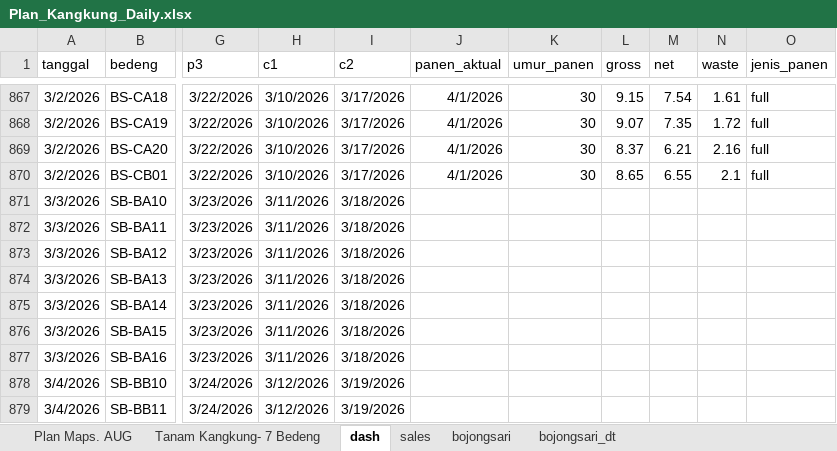
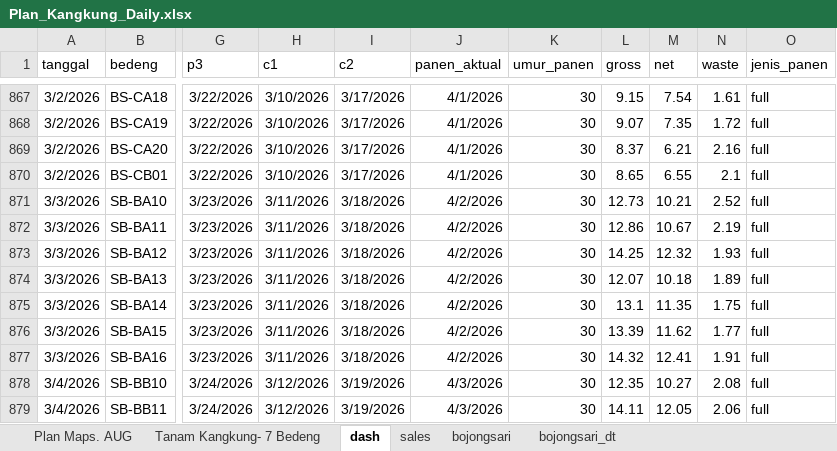
Before and after one commit to good2eddie/LF-dash, an Excel workbook: Plan_Kangkung_Daily.xlsx, sheet dash, drawn as a sheet; only a part is shown, gaps mark what is left out; values as stored, in another font and other column widths than the file's, no borders; conditional formats not drawn; the diff covers the shown part only; the diff names each change by its address in the sheet, - before the commit and + after, or states it on an @@ line.

```diff
--- a/Plan_Kangkung_Daily.xlsx (sheet dash)
+++ b/Plan_Kangkung_Daily.xlsx (sheet dash)
-J871:J877 (panen_aktual): (empty)
+J871:J877 (panen_aktual): 4/2/2026
-K871:K879 (umur_panen): (empty)
+K871:K879 (umur_panen): 30
-L871 (gross): (empty)
+L871 (gross): 12.73
-M871 (net): (empty)
+M871 (net): 10.21
-N871 (waste): (empty)
+N871 (waste): 2.52
-O871:O879 (jenis_panen): (empty)
+O871:O879 (jenis_panen): full
-L872 (gross): (empty)
+L872 (gross): 12.86
-M872 (net): (empty)
+M872 (net): 10.67
-N872 (waste): (empty)
+N872 (waste): 2.19
-L873 (gross): (empty)
+L873 (gross): 14.25
-M873 (net): (empty)
+M873 (net): 12.32
-N873 (waste): (empty)
+N873 (waste): 1.93
-L874 (gross): (empty)
+L874 (gross): 12.07
-M874 (net): (empty)
+M874 (net): 10.18
-N874 (waste): (empty)
+N874 (waste): 1.89
-L875 (gross): (empty)
+L875 (gross): 13.1
-M875 (net): (empty)
+M875 (net): 11.35
-N875 (waste): (empty)
+N875 (waste): 1.75
-L876 (gross): (empty)
+L876 (gross): 13.39
-M876 (net): (empty)
+M876 (net): 11.62
-N876 (waste): (empty)
+N876 (waste): 1.77
-L877 (gross): (empty)
+L877 (gross): 14.32
-M877 (net): (empty)
+M877 (net): 12.41
-N877 (waste): (empty)
+N877 (waste): 1.91
-J878:J879 (panen_aktual): (empty)
+J878:J879 (panen_aktual): 4/3/2026
-L878 (gross): (empty)
+L878 (gross): 12.35
-M878 (net): (empty)
+M878 (net): 10.27
-N878 (waste): (empty)
+N878 (waste): 2.08
-L879 (gross): (empty)
+L879 (gross): 14.11
-M879 (net): (empty)
+M879 (net): 12.05
-N879 (waste): (empty)
+N879 (waste): 2.06
```
Also changed, not shown: 28 added rows and 174 edited cells elsewhere in this sheet, sheet Plan Maps. AUG.
